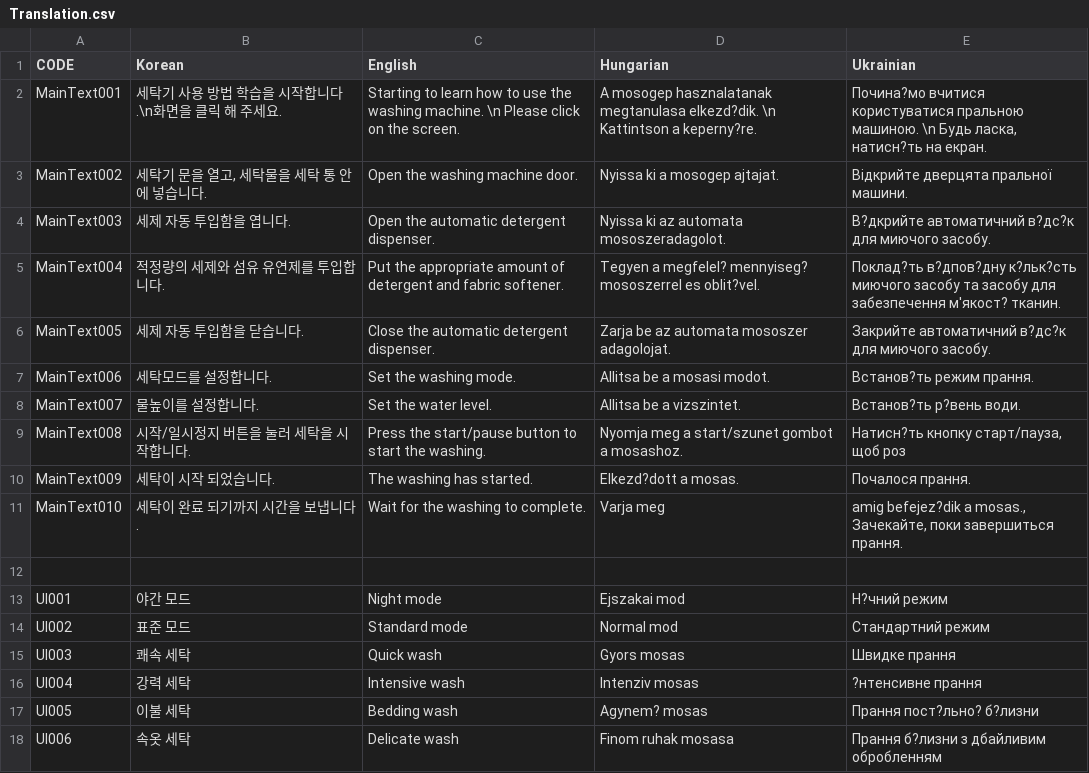
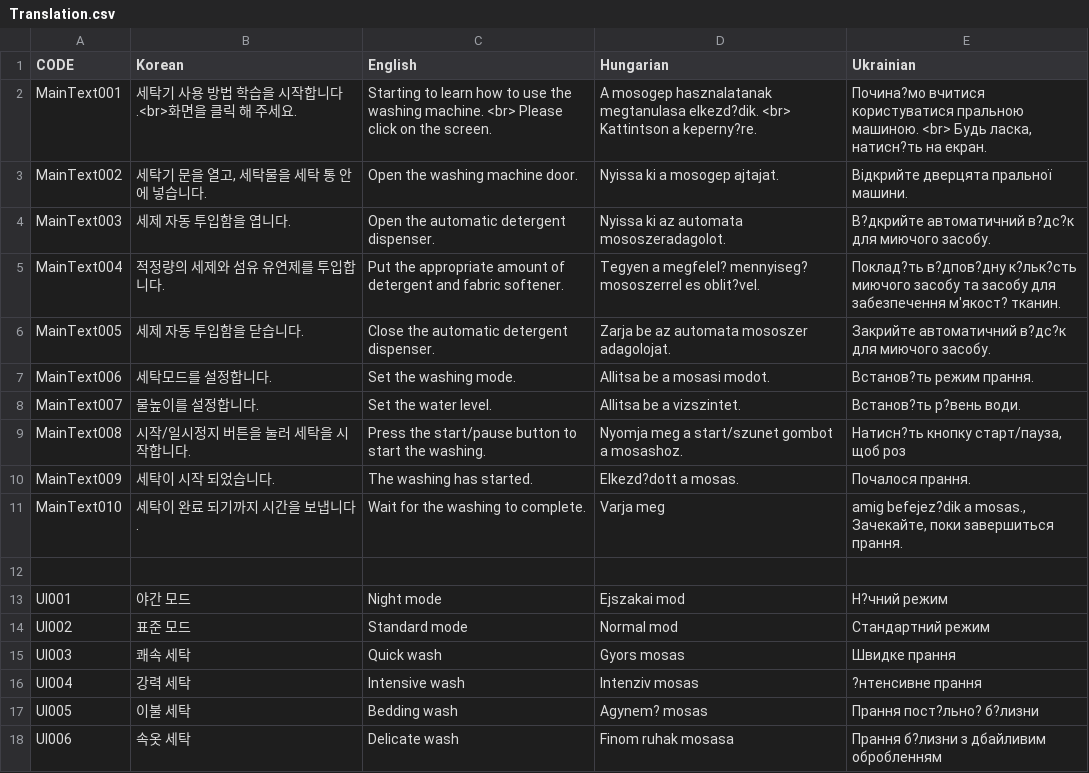
Before and after one commit to MinBall/CodingTest, a CSV file: Assets/Monofab/CSV Localization/Resources/Localization/Translation.csv, drawn as a sheet.

```diff
--- a/Assets/Monofab/CSV Localization/Resources/Localization/Translation.csv
+++ b/Assets/Monofab/CSV Localization/Resources/Localization/Translation.csv
@@ -1,3 +1,3 @@
 CODE,Korean,English,Hungarian,Ukrainian
-MainText001, 세탁기 사용 방법 학습을 시작합니다.\n화면을 클릭 해 주세요., Starting to learn how to use the washing machine. \n Please click on the screen., A mosogep hasznalatanak megtanulasa elkezd?dik. \n Kattintson a keperny?re.," Почина?мо вчитися користуватися пральною машиною. \n Будь ласка, натисн?ть на екран."
+MainText001, 세탁기 사용 방법 학습을 시작합니다.<br>화면을 클릭 해 주세요., Starting to learn how to use the washing machine. <br> Please click on the screen., A mosogep hasznalatanak megtanulasa elkezd?dik. <br> Kattintson a keperny?re.," Почина?мо вчитися користуватися пральною машиною. <br> Будь ласка, натисн?ть на екран."
 MainText002, "세탁기 문을 열고, 세탁물을 세탁 통 안에 넣습니다.", "Open the washing machine door.", "Nyissa ki a mosogep ajtajat.", "Відкрийте дверцята пральної машини."
```
Also changed, not shown: 4 other files.
